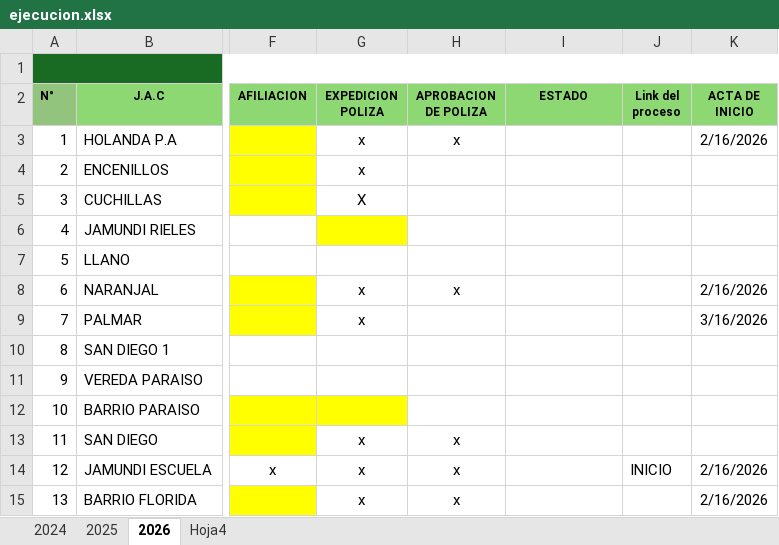
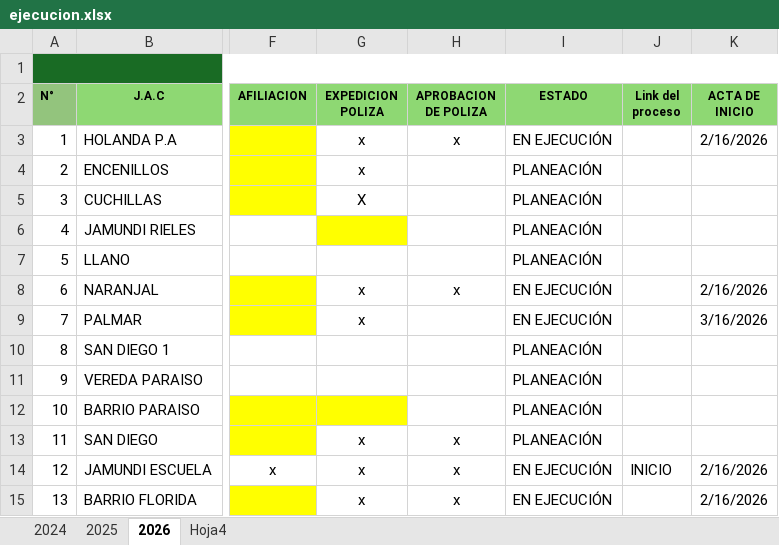
Before and after one commit to YeisonZapata71/pp, an Excel workbook: ejecucion.xlsx, sheet 2026, drawn as a sheet; only a part is shown, gaps mark what is left out; values as stored, in another font and other column widths than the file's, no borders; the diff covers the shown part only; the diff names each change by its address in the sheet, - before the commit and + after, or states it on an @@ line.

Commit message:
feat: implementacion de carga masiva de proyectos desde excel

```diff
--- a/ejecucion.xlsx (sheet 2026)
+++ b/ejecucion.xlsx (sheet 2026)
-I3 (ESTADO): (empty)
+I3 (ESTADO): EN EJECUCIÓN
-I4:I7 (ESTADO): (empty)
+I4:I7 (ESTADO): PLANEACIÓN
-I8:I9 (ESTADO): (empty)
+I8:I9 (ESTADO): EN EJECUCIÓN
-I10:I13 (ESTADO): (empty)
+I10:I13 (ESTADO): PLANEACIÓN
-I14:I15 (ESTADO): (empty)
+I14:I15 (ESTADO): EN EJECUCIÓN
```
Also changed, not shown: 7 added rows, 9 removed rows, 14 edited cells, cell formats and merged cells elsewhere in this sheet, 2 other files.
